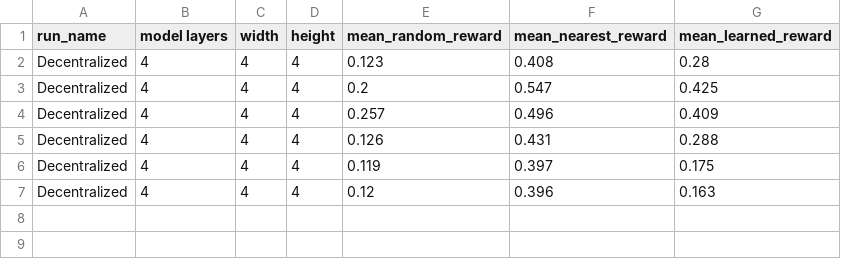
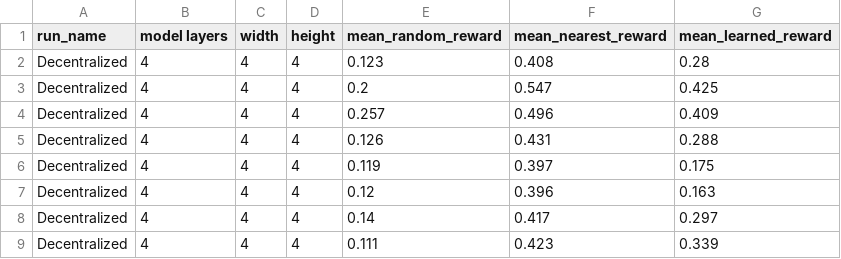
Before and after one commit to KirillUtyashev/orchard-action-market, a CSV file: notebooks/Compare_to_True_value/results.csv, drawn as a sheet; the diff names each change by its address in the sheet, - before the commit and + after, or states it on an @@ line.

```diff
--- a/notebooks/Compare_to_True_value/results.csv
+++ b/notebooks/Compare_to_True_value/results.csv
+row 8: Decentralized | 4 | 4 | 4 | 0.14 | 0.417 | 0.297
+row 9: Decentralized | 4 | 4 | 4 | 0.111 | 0.423 | 0.339
```
Also changed, not shown: 4 other files.
